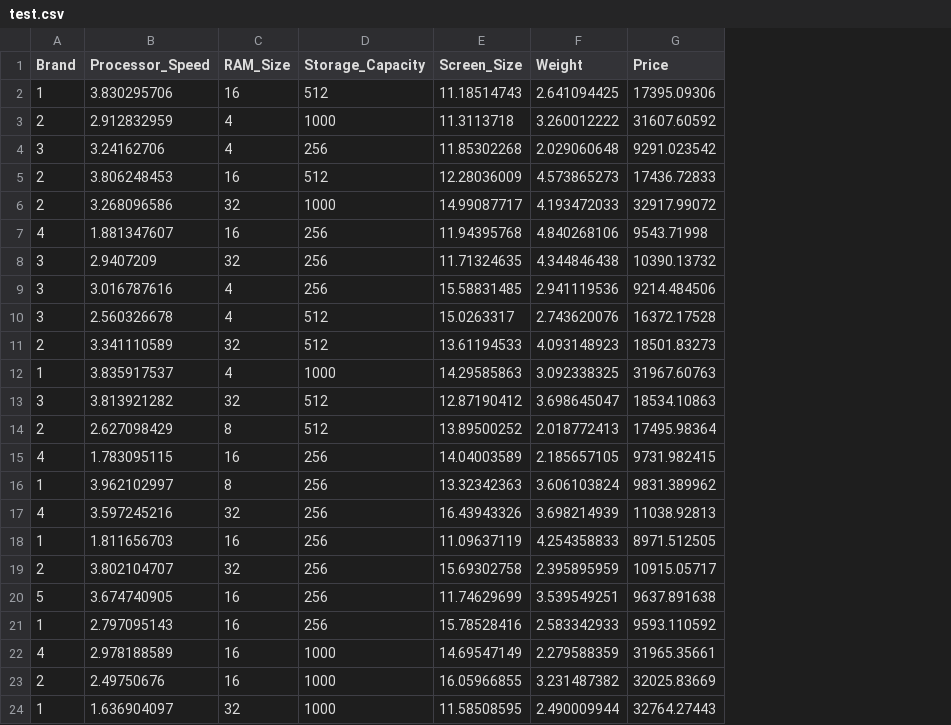
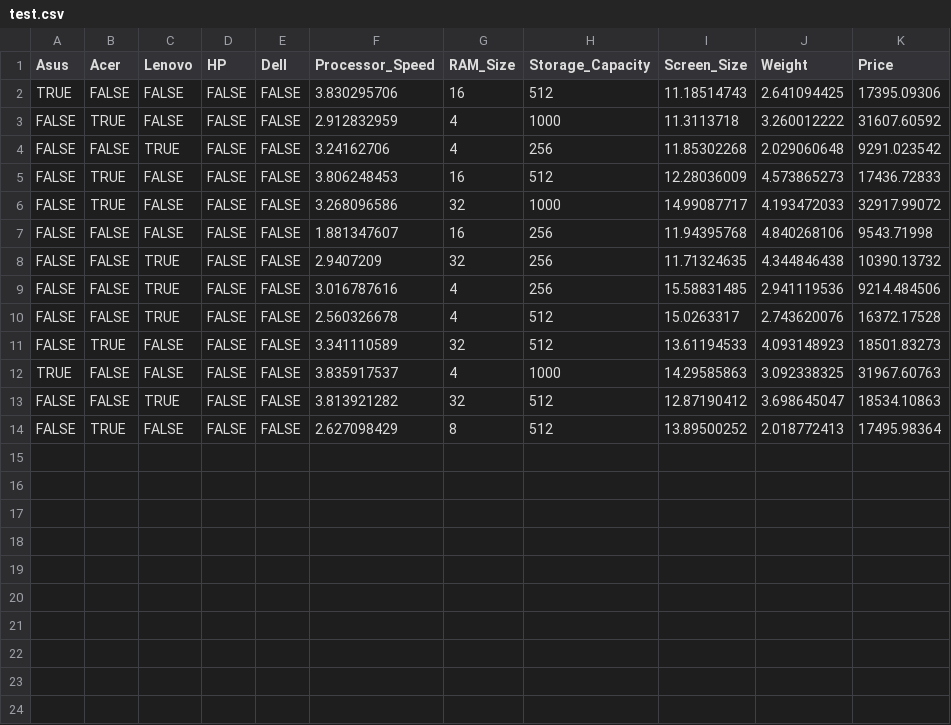
Before and after one commit to vic-caopengfei/leedl-tutorial, a CSV file: demo01/test.csv, drawn as a sheet; removed rows and columns are numbered as before the commit, all else as after; the diff names each change by its address in the sheet, - before the commit and + after, or states it on an @@ line.

```diff
--- a/demo01/test.csv
+++ b/demo01/test.csv
-column A (Brand), rows 2-14: 1 | 2 | 3 | 2 | 2 | 4 | 3 | 3 | 3 | 2 | 1 | 3 | 2
+column A (Asus), rows 2-14: TRUE | FALSE | FALSE | FALSE | FALSE | FALSE | FALSE | FALSE | FALSE | FALSE | TRUE | FALSE | FALSE
+column B (Acer), rows 2-14: FALSE | TRUE | FALSE | TRUE | TRUE | FALSE | FALSE | FALSE | FALSE | TRUE | FALSE | FALSE | TRUE
+column C (Lenovo), rows 2-14: FALSE | FALSE | TRUE | FALSE | FALSE | FALSE | TRUE | TRUE | TRUE | FALSE | FALSE | TRUE | FALSE
+column D (HP), rows 2-14: all FALSE
+column E (Dell), rows 2-14: all FALSE
-row 15: 4 | 1.783095115 | 16 | 256 | 14.04003589 | 2.185657105 | 9731.982415
-row 16: 1 | 3.962102997 | 8 | 256 | 13.32342363 | 3.606103824 | 9831.389962
-row 17: 4 | 3.597245216 | 32 | 256 | 16.43943326 | 3.698214939 | 11038.92813
-row 18: 1 | 1.811656703 | 16 | 256 | 11.09637119 | 4.254358833 | 8971.512505
-row 19: 2 | 3.802104707 | 32 | 256 | 15.69302758 | 2.395895959 | 10915.05717
-row 20: 5 | 3.674740905 | 16 | 256 | 11.74629699 | 3.539549251 | 9637.891638
-row 21: 1 | 2.797095143 | 16 | 256 | 15.78528416 | 2.583342933 | 9593.110592
-row 22: 4 | 2.978188589 | 16 | 1000 | 14.69547149 | 2.279588359 | 31965.35661
-row 23: 2 | 2.49750676 | 16 | 1000 | 16.05966855 | 3.231487382 | 32025.83669
-row 24: 1 | 1.636904097 | 32 | 1000 | 11.58508595 | 2.490009944 | 32764.27443
```
Also changed, not shown: 5 other files.
